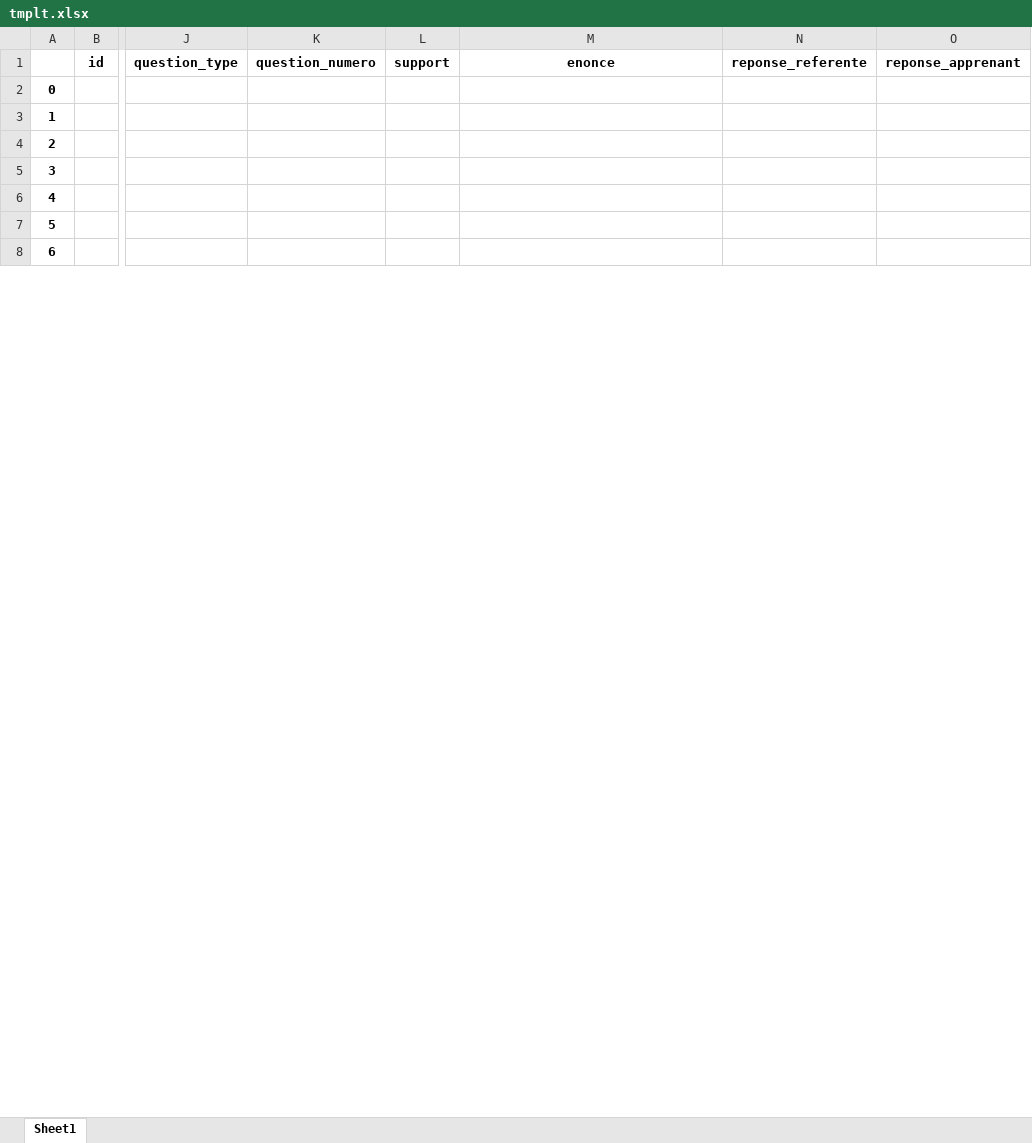
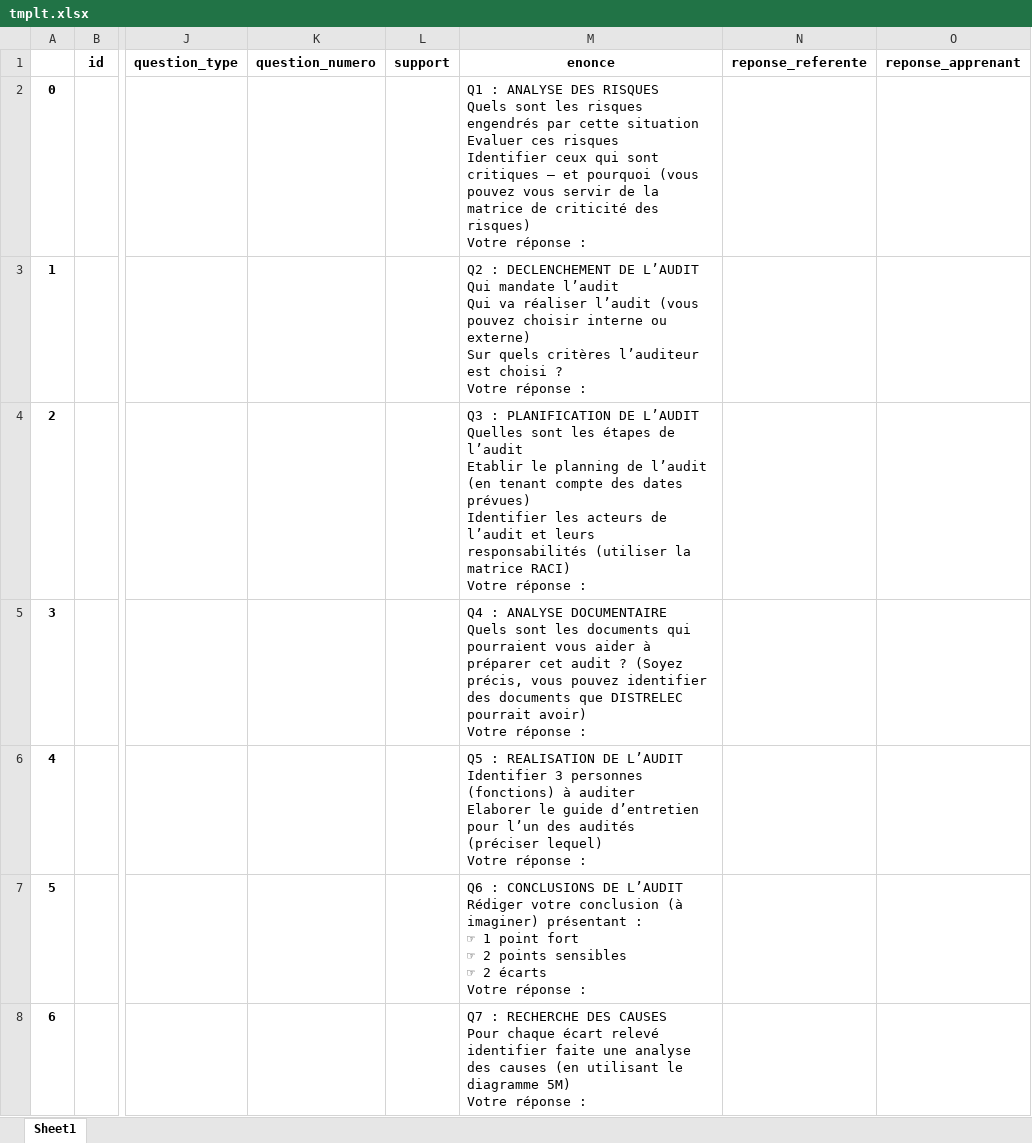
Before and after one commit to meminiainazo/GoodGrades_full, an Excel workbook: tmplt.xlsx, sheet Sheet1, drawn as a sheet; only a part is shown, gaps mark what is left out; values as stored, in another font and other column widths than the file's, no borders; ↵ is a line break in a cell; the diff covers the shown part only; the diff names each change by its address in the sheet, - before the commit and + after, or states it on an @@ line.

Commit message:
Modulaire and Questions extract ok

```diff
--- a/tmplt.xlsx (sheet Sheet1)
+++ b/tmplt.xlsx (sheet Sheet1)
-M2 (enonce): (empty)
+M2 (enonce): Q1 : ANALYSE DES RISQUES ↵ Quels sont les risques engendrés par cette situation ↵ Evaluer ces risques ↵ Identifier ceux qui sont critiques – et pourquoi (vous pouvez vous servir de la matrice de criticité des risques) ↵ Votre réponse :
-M3 (enonce): (empty)
+M3 (enonce): Q2 : DECLENCHEMENT DE L’AUDIT ↵ Qui mandate l’audit ↵ Qui va réaliser l’audit (vous pouvez choisir interne ou externe) ↵ Sur quels critères l’auditeur est choisi ? ↵ Votre réponse :
-M4 (enonce): (empty)
+M4 (enonce): Q3 : PLANIFICATION DE L’AUDIT ↵ Quelles sont les étapes de l’audit ↵ Etablir le planning de l’audit (en tenant compte des dates prévues) ↵ Identifier les acteurs de l’audit et leurs responsabilités (utiliser la matrice RACI) ↵ Votre réponse :
-M5 (enonce): (empty)
+M5 (enonce): Q4 : ANALYSE DOCUMENTAIRE ↵ Quels sont les documents qui pourraient vous aider à préparer cet audit ? (Soyez précis, vous pouvez identifier des documents que DISTRELEC pourrait avoir) ↵ Votre réponse :
-M6 (enonce): (empty)
+M6 (enonce): Q5 : REALISATION DE L’AUDIT ↵ Identifier 3 personnes (fonctions) à auditer ↵ Elaborer le guide d’entretien pour l’un des audités (préciser lequel) ↵ Votre réponse :
-M7 (enonce): (empty)
+M7 (enonce): Q6 : CONCLUSIONS DE L’AUDIT ↵ Rédiger votre conclusion (à imaginer) présentant : ↵ ☞ 1 point fort ↵ ☞ 2 points sensibles ↵ ☞ 2 écarts ↵ Votre réponse :
-M8 (enonce): (empty)
+M8 (enonce): Q7 : RECHERCHE DES CAUSES ↵ Pour chaque écart relevé identifier faite une analyse des causes (en utilisant le diagramme 5M) ↵ Votre réponse :
```
Also changed, not shown: 241 edited cells elsewhere in this sheet, 6 other files.
